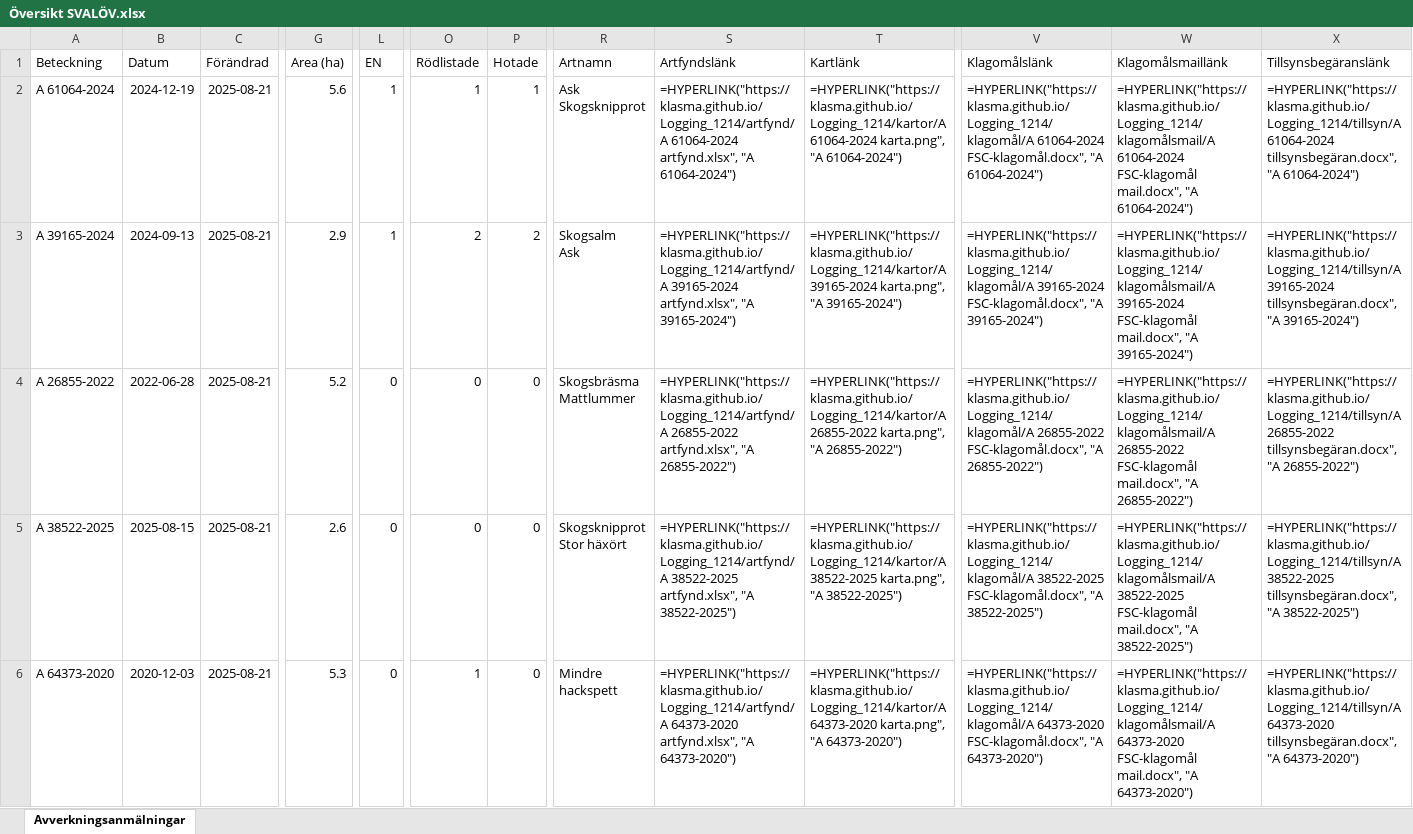
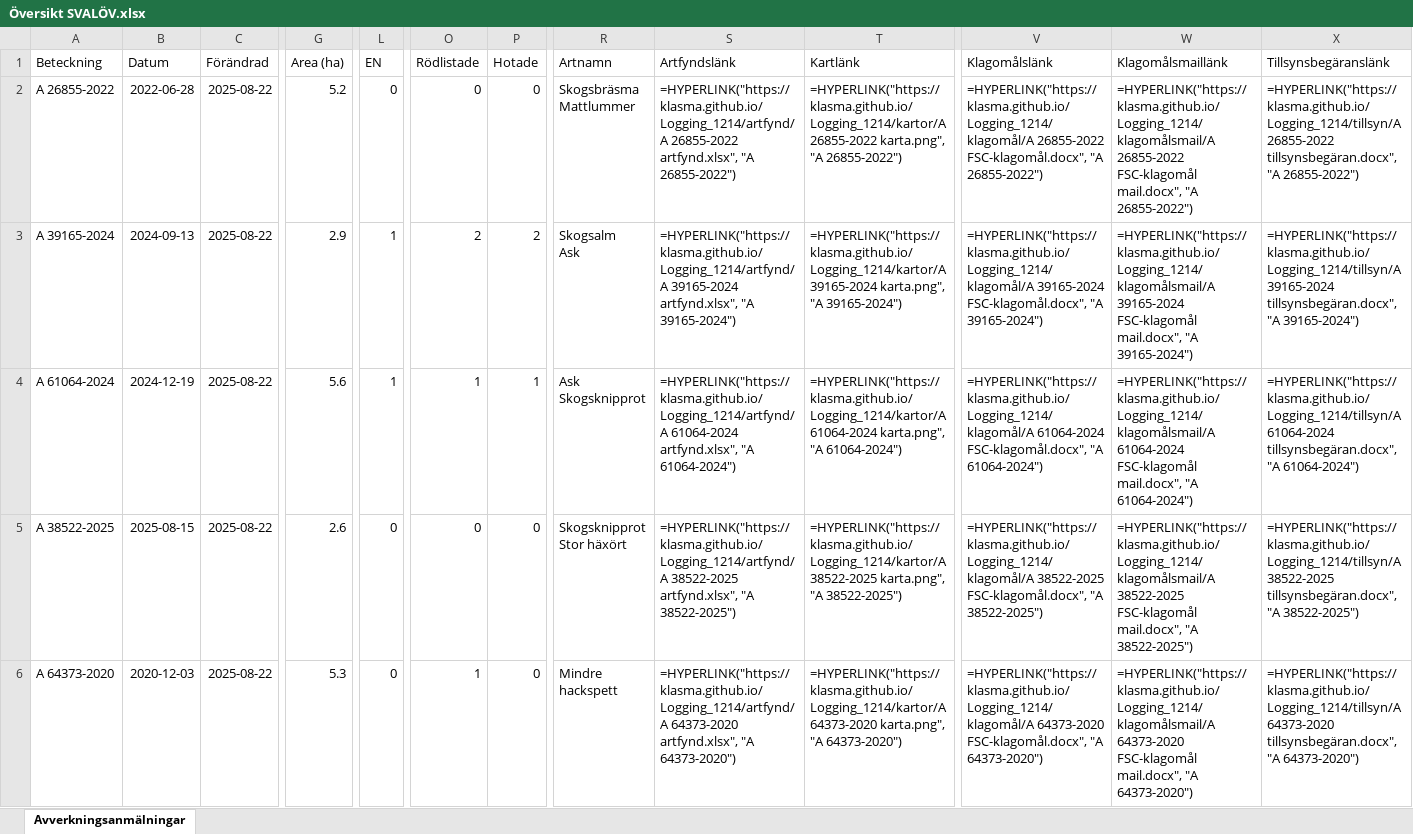
Before and after one commit to klasma/Logging_1214, an Excel workbook: Översikt SVALÖV.xlsx, sheet Avverkningsanmälningar, drawn as a sheet; only a part is shown, gaps mark what is left out; values as stored, in another font and other column widths than the file's, no borders; formulas without a stored value are shown as written; ↵ is a line break in a cell; the diff covers the shown part only; the diff names each change by its address in the sheet, - before the commit and + after, or states it on an @@ line.

```diff
--- a/Översikt SVALÖV.xlsx (sheet Avverkningsanmälningar)
+++ b/Översikt SVALÖV.xlsx (sheet Avverkningsanmälningar)
-A2 (Beteckning): A 61064-2024
+A2 (Beteckning): A 26855-2022
-B2 (Datum): 2024-12-19
+B2 (Datum): 2022-06-28
-C2:C6 (Förändrad): 2025-08-21
+C2:C6 (Förändrad): 2025-08-22
-G2 (Area (ha)): 5.6
+G2 (Area (ha)): 5.2
-L2 (EN): 1
+L2 (EN): 0
-O2 (Rödlistade): 1
+O2 (Rödlistade): 0
-P2 (Hotade): 1
+P2 (Hotade): 0
-R2 (Artnamn): Ask ↵ Skogsknipprot
+R2 (Artnamn): Skogsbräsma ↵ Mattlummer
-S2 (Artfyndslänk): =HYPERLINK("https://klasma.github.io/Logging_1214/artfynd/A 61064-2024 artfynd.xlsx", "A 61064-2024")
+S2 (Artfyndslänk): =HYPERLINK("https://klasma.github.io/Logging_1214/artfynd/A 26855-2022 artfynd.xlsx", "A 26855-2022")
-T2 (Kartlänk): =HYPERLINK("https://klasma.github.io/Logging_1214/kartor/A 61064-2024 karta.png", "A 61064-2024")
+T2 (Kartlänk): =HYPERLINK("https://klasma.github.io/Logging_1214/kartor/A 26855-2022 karta.png", "A 26855-2022")
-V2 (Klagomålslänk): =HYPERLINK("https://klasma.github.io/Logging_1214/klagomål/A 61064-2024 FSC-klagomål.docx", "A 61064-2024")
+V2 (Klagomålslänk): =HYPERLINK("https://klasma.github.io/Logging_1214/klagomål/A 26855-2022 FSC-klagomål.docx", "A 26855-2022")
-W2 (Klagomålsmaillänk): =HYPERLINK("https://klasma.github.io/Logging_1214/klagomålsmail/A 61064-2024 FSC-klagomål mail.docx", "A 61064-2024")
+W2 (Klagomålsmaillänk): =HYPERLINK("https://klasma.github.io/Logging_1214/klagomålsmail/A 26855-2022 FSC-klagomål mail.docx", "A 26855-2022")
-X2 (Tillsynsbegäranslänk): =HYPERLINK("https://klasma.github.io/Logging_1214/tillsyn/A 61064-2024 tillsynsbegäran.docx", "A 61064-2024")
+X2 (Tillsynsbegäranslänk): =HYPERLINK("https://klasma.github.io/Logging_1214/tillsyn/A 26855-2022 tillsynsbegäran.docx", "A 26855-2022")
-A4 (Beteckning): A 26855-2022
+A4 (Beteckning): A 61064-2024
-B4 (Datum): 2022-06-28
+B4 (Datum): 2024-12-19
-G4 (Area (ha)): 5.2
+G4 (Area (ha)): 5.6
-L4 (EN): 0
+L4 (EN): 1
-O4 (Rödlistade): 0
+O4 (Rödlistade): 1
-P4 (Hotade): 0
+P4 (Hotade): 1
-R4 (Artnamn): Skogsbräsma ↵ Mattlummer
+R4 (Artnamn): Ask ↵ Skogsknipprot
-S4 (Artfyndslänk): =HYPERLINK("https://klasma.github.io/Logging_1214/artfynd/A 26855-2022 artfynd.xlsx", "A 26855-2022")
+S4 (Artfyndslänk): =HYPERLINK("https://klasma.github.io/Logging_1214/artfynd/A 61064-2024 artfynd.xlsx", "A 61064-2024")
-T4 (Kartlänk): =HYPERLINK("https://klasma.github.io/Logging_1214/kartor/A 26855-2022 karta.png", "A 26855-2022")
+T4 (Kartlänk): =HYPERLINK("https://klasma.github.io/Logging_1214/kartor/A 61064-2024 karta.png", "A 61064-2024")
-V4 (Klagomålslänk): =HYPERLINK("https://klasma.github.io/Logging_1214/klagomål/A 26855-2022 FSC-klagomål.docx", "A 26855-2022")
+V4 (Klagomålslänk): =HYPERLINK("https://klasma.github.io/Logging_1214/klagomål/A 61064-2024 FSC-klagomål.docx", "A 61064-2024")
-W4 (Klagomålsmaillänk): =HYPERLINK("https://klasma.github.io/Logging_1214/klagomålsmail/A 26855-2022 FSC-klagomål mail.docx", "A 26855-2022")
+W4 (Klagomålsmaillänk): =HYPERLINK("https://klasma.github.io/Logging_1214/klagomålsmail/A 61064-2024 FSC-klagomål mail.docx", "A 61064-2024")
-X4 (Tillsynsbegäranslänk): =HYPERLINK("https://klasma.github.io/Logging_1214/tillsyn/A 26855-2022 tillsynsbegäran.docx", "A 26855-2022")
+X4 (Tillsynsbegäranslänk): =HYPERLINK("https://klasma.github.io/Logging_1214/tillsyn/A 61064-2024 tillsynsbegäran.docx", "A 61064-2024")
```
Also changed, not shown: 418 edited cells elsewhere in this sheet, artfynd/A 11170-2023 artfynd.xlsx, artfynd/A 15456-2024 artfynd.xlsx, 55 other files.
